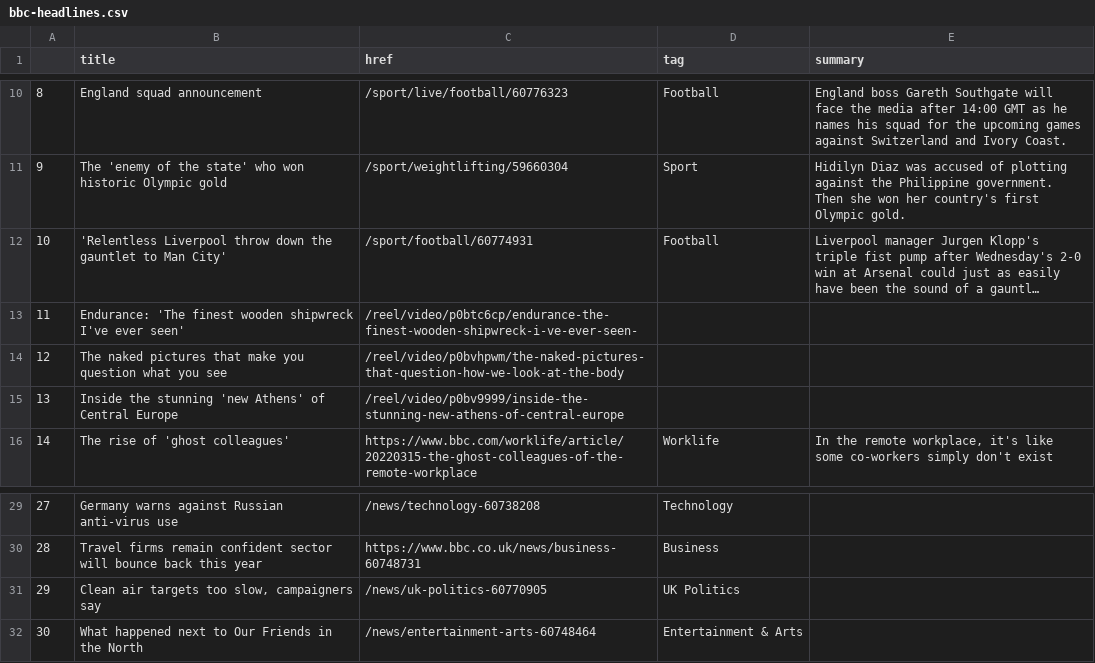
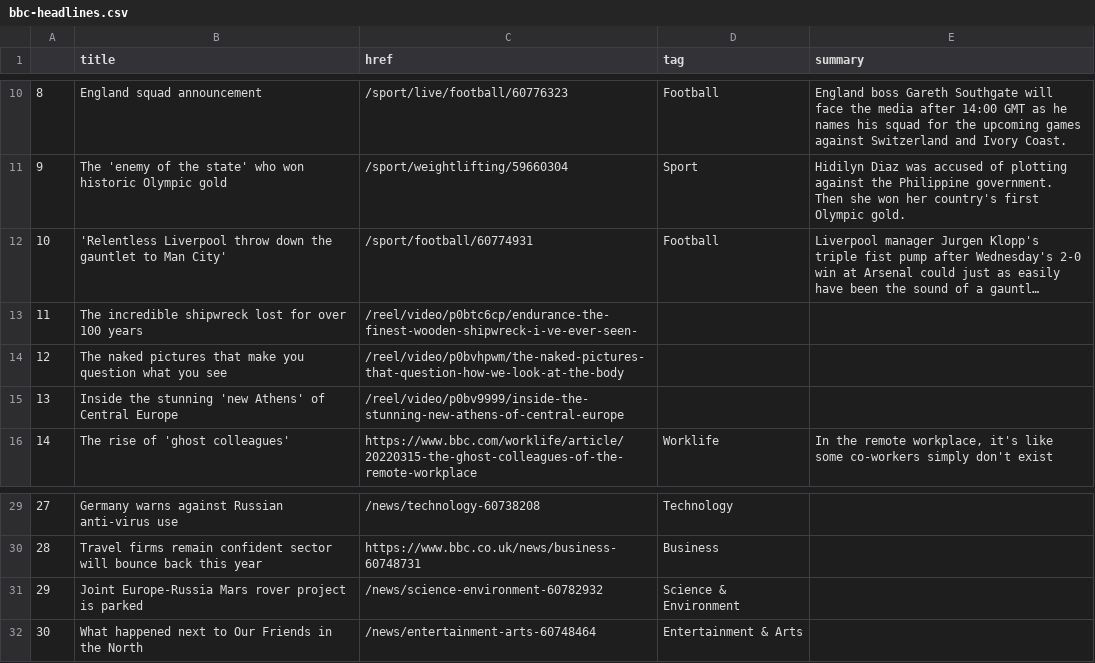
Before and after one commit to tunabellybella/Scraper, a CSV file: bbc-headlines.csv, drawn as a sheet; only a part is shown, gaps mark what is left out; long unchanged cells end in …; the diff names each change by its address in the sheet, - before the commit and + after, or states it on an @@ line.

```diff
--- a/bbc-headlines.csv
+++ b/bbc-headlines.csv
-B13 (title): Endurance: 'The finest wooden shipwreck I've ever seen'
+B13 (title): The incredible shipwreck lost for over 100 years
-B31 (title): Clean air targets too slow, campaigners say
+B31 (title): Joint Europe-Russia Mars rover project is parked
-C31 (href): /news/uk-politics-60770905
+C31 (href): /news/science-environment-60782932
-D31 (tag): UK Politics
+D31 (tag): Science & Environment
```
